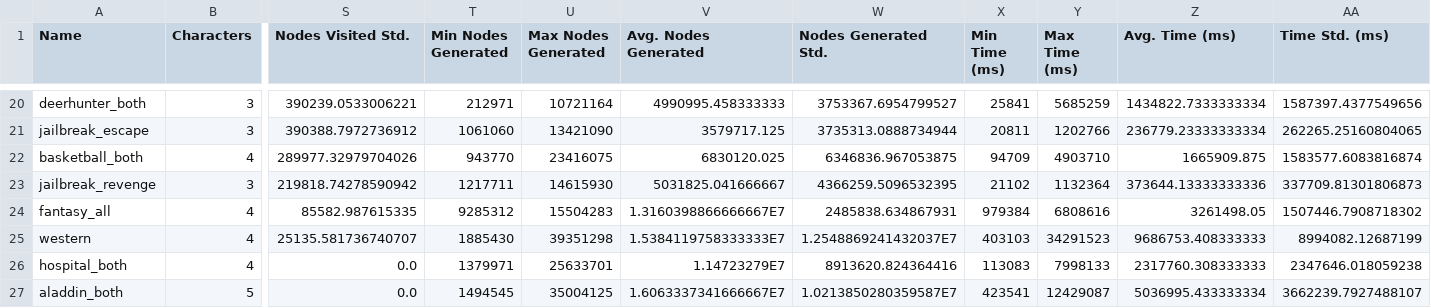
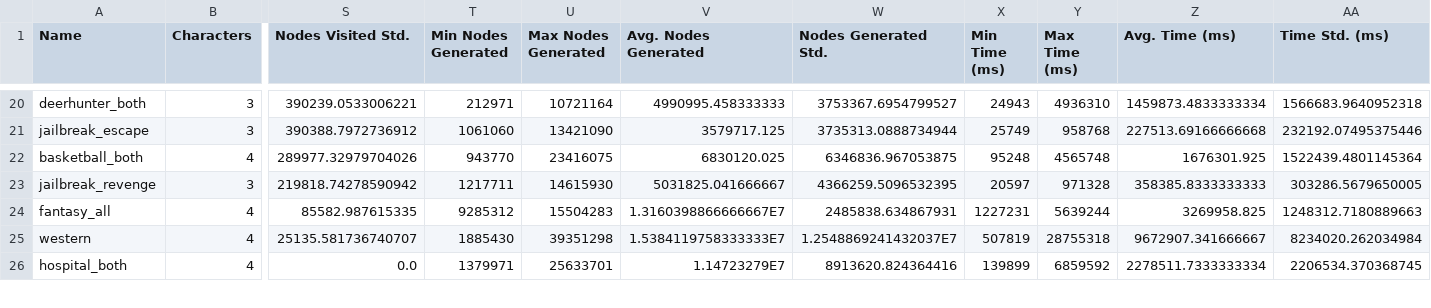
Before and after one commit to sgware/sabre-benchmarks, a CSV file: results/problems.csv, drawn as a sheet; only a part is shown, gaps mark what is left out; removed rows and columns are numbered as before the commit, all else as after; rows hold the shown columns only; the diff covers the shown part only; the diff names each change by its address in the sheet, - before the commit and + after, or states it on an @@ line.

```diff
--- a/results/problems.csv
+++ b/results/problems.csv
-X20 (Min Time (ms)): 25841
+X20 (Min Time (ms)): 24943
-Y20 (Max Time (ms)): 5685259
+Y20 (Max Time (ms)): 4936310
-Z20 (Avg. Time (ms)): 1434822.7333333334
+Z20 (Avg. Time (ms)): 1459873.4833333334
-AA20 (Time Std. (ms)): 1587397.4377549656
+AA20 (Time Std. (ms)): 1566683.9640952318
-X21 (Min Time (ms)): 20811
+X21 (Min Time (ms)): 25749
-Y21 (Max Time (ms)): 1202766
+Y21 (Max Time (ms)): 958768
-Z21 (Avg. Time (ms)): 236779.23333333334
+Z21 (Avg. Time (ms)): 227513.69166666668
-AA21 (Time Std. (ms)): 262265.25160804065
+AA21 (Time Std. (ms)): 232192.07495375446
-X22 (Min Time (ms)): 94709
+X22 (Min Time (ms)): 95248
-Y22 (Max Time (ms)): 4903710
+Y22 (Max Time (ms)): 4565748
-Z22 (Avg. Time (ms)): 1665909.875
+Z22 (Avg. Time (ms)): 1676301.925
-AA22 (Time Std. (ms)): 1583577.6083816874
+AA22 (Time Std. (ms)): 1522439.4801145364
-X23 (Min Time (ms)): 21102
+X23 (Min Time (ms)): 20597
-Y23 (Max Time (ms)): 1132364
+Y23 (Max Time (ms)): 971328
-Z23 (Avg. Time (ms)): 373644.13333333336
+Z23 (Avg. Time (ms)): 358385.8333333333
-AA23 (Time Std. (ms)): 337709.81301806873
+AA23 (Time Std. (ms)): 303286.5679650005
-X24 (Min Time (ms)): 979384
+X24 (Min Time (ms)): 1227231
-Y24 (Max Time (ms)): 6808616
+Y24 (Max Time (ms)): 5639244
-Z24 (Avg. Time (ms)): 3261498.05
+Z24 (Avg. Time (ms)): 3269958.825
-AA24 (Time Std. (ms)): 1507446.7908718302
+AA24 (Time Std. (ms)): 1248312.7180889663
-X25 (Min Time (ms)): 403103
+X25 (Min Time (ms)): 507819
-Y25 (Max Time (ms)): 34291523
+Y25 (Max Time (ms)): 28755318
-Z25 (Avg. Time (ms)): 9686753.408333333
+Z25 (Avg. Time (ms)): 9672907.341666667
-AA25 (Time Std. (ms)): 8994082.12687199
+AA25 (Time Std. (ms)): 8234020.262034984
-X26 (Min Time (ms)): 113083
+X26 (Min Time (ms)): 139899
-Y26 (Max Time (ms)): 7998133
+Y26 (Max Time (ms)): 6859592
-Z26 (Avg. Time (ms)): 2317760.308333333
+Z26 (Avg. Time (ms)): 2278511.7333333334
-AA26 (Time Std. (ms)): 2347646.018059238
+AA26 (Time Std. (ms)): 2206534.370368745
-row 27: aladdin_both | 5 | 0.0 | 1494545 | 35004125 | 1.6063337341666667E7 | 1.0213850280359587E7 | 423541 | 12429087 | 5036995.433333334 | 3662239.7927488107
```
Also changed, not shown: 1 added row and 67 edited cells elsewhere in this file, results/planners.csv, results/results.csv, 3 other files.
